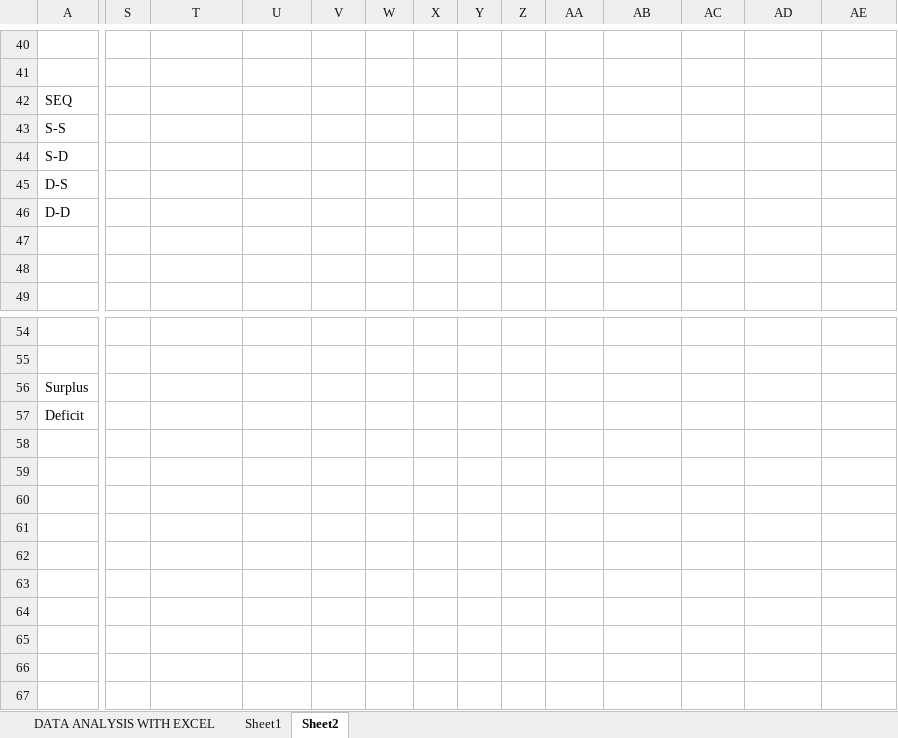
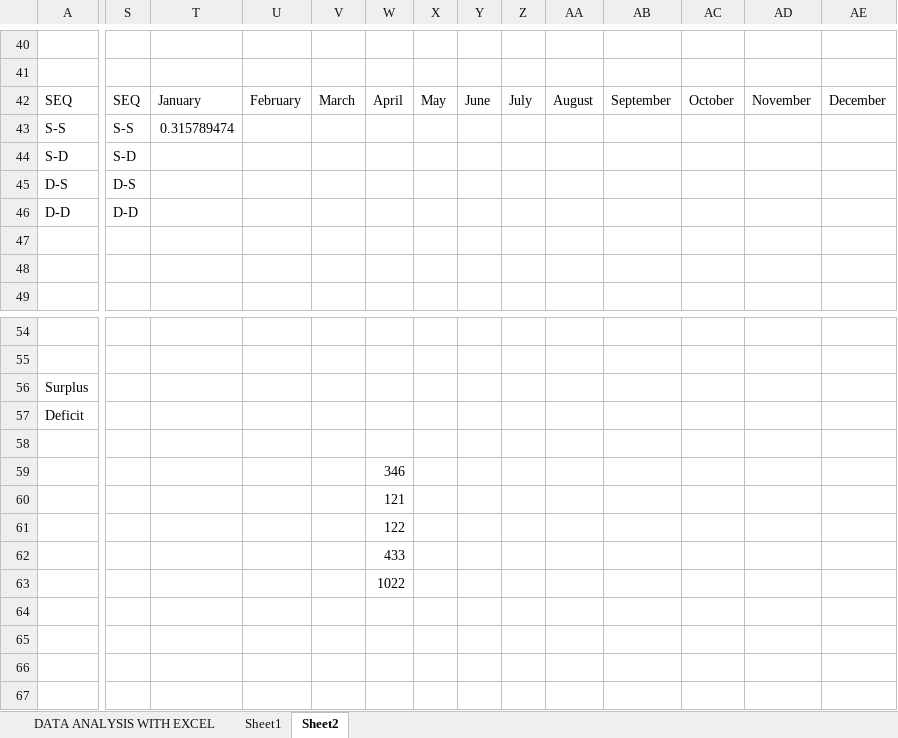
Before and after one commit to paulow540/PREDICTING-THE-OCCURRENCE-OF-SURPLUS-AND-DEFICIT-NET-RADIATION-IN-IBADAN-NIGERIA, an Excel workbook: NET RAD/original DATA ANALYSIS WITH EXCEL.xlsx, sheet Sheet2, drawn as a sheet; only a part is shown, gaps mark what is left out; values as stored, in another font and other column widths than the file's, no borders; charts and pictures not drawn; rows hold the shown columns only; the diff names each change by its address in the sheet, - before the commit and + after, or states it on an @@ line.

Commit message:
second everything is working fine on 05.11.2022

```diff
--- a/NET RAD/original DATA ANALYSIS WITH EXCEL.xlsx (sheet Sheet2)
+++ b/NET RAD/original DATA ANALYSIS WITH EXCEL.xlsx (sheet Sheet2)
-S42: (empty)
+S42: SEQ
-T42: (empty)
+T42: January
-U42: (empty)
+U42: February
-V42: (empty)
+V42: March
-W42: (empty)
+W42: April
-X42: (empty)
+X42: May
-Y42: (empty)
+Y42: June
-Z42: (empty)
+Z42: July
-AA42: (empty)
+AA42: August
-AB42: (empty)
+AB42: September
-AC42: (empty)
+AC42: October
-AD42: (empty)
+AD42: November
-AE42: (empty)
+AE42: December
-S43: (empty)
+S43: S-S
-T43: (empty)
+T43: 0.315789474
-S44: (empty)
+S44: S-D
-S45: (empty)
+S45: D-S
-S46: (empty)
+S46: D-D
-row 47: (empty)
+row 47: (empty)
-W59: (empty)
+W59: 346
-W60: (empty)
+W60: 121
-W61: (empty)
+W61: 122
-W62: (empty)
+W62: 433
-W63: (empty)
+W63: 1022
```
